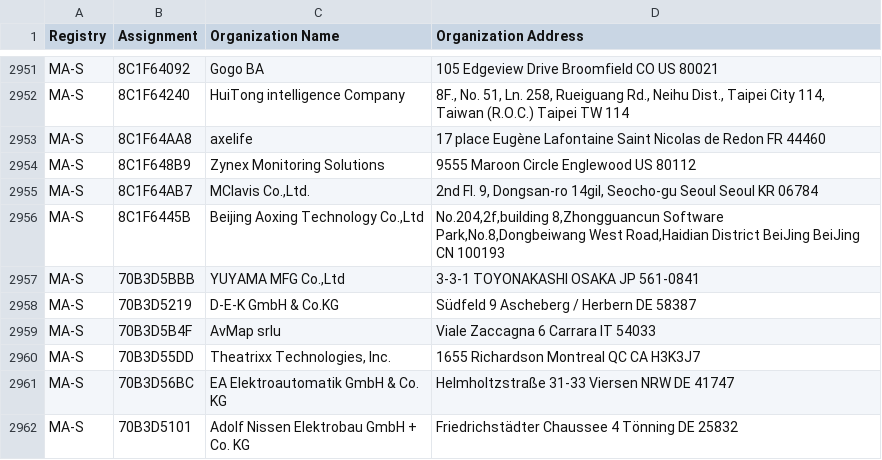
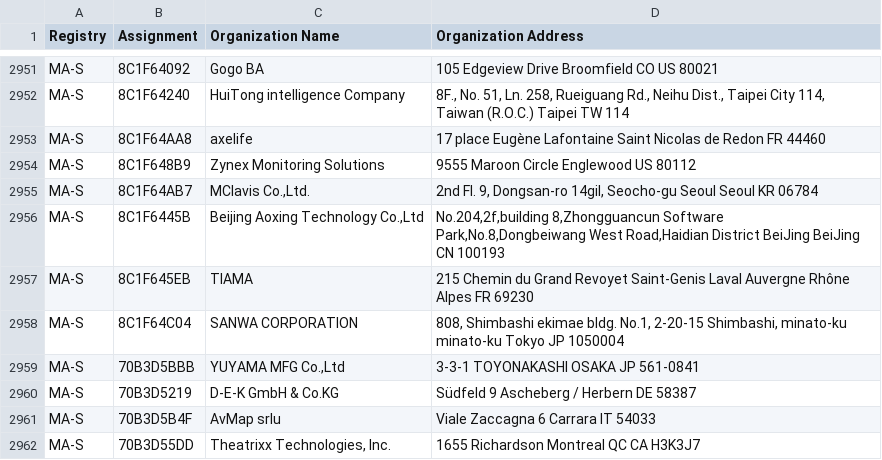
Before and after one commit to 955a0/MACAddress, a CSV file: oui36.csv, drawn as a sheet; only a part is shown, gaps mark what is left out; the shorter side is filled out with more unchanged rows; the diff names each change by its address in the sheet, - before the commit and + after, or states it on an @@ line.

```diff
--- a/oui36.csv
+++ b/oui36.csv
+row 2957: MA-S | 8C1F645EB | TIAMA | 215 Chemin du Grand Revoyet Saint-Genis Laval Auvergne Rhône Alpes FR 69230
+row 2958: MA-S | 8C1F64C04 | SANWA CORPORATION | 808, Shimbashi ekimae bldg. No.1, 2-20-15 Shimbashi, minato-ku minato-ku Tokyo JP 1050004
```
Also changed, not shown: mam.csv.
